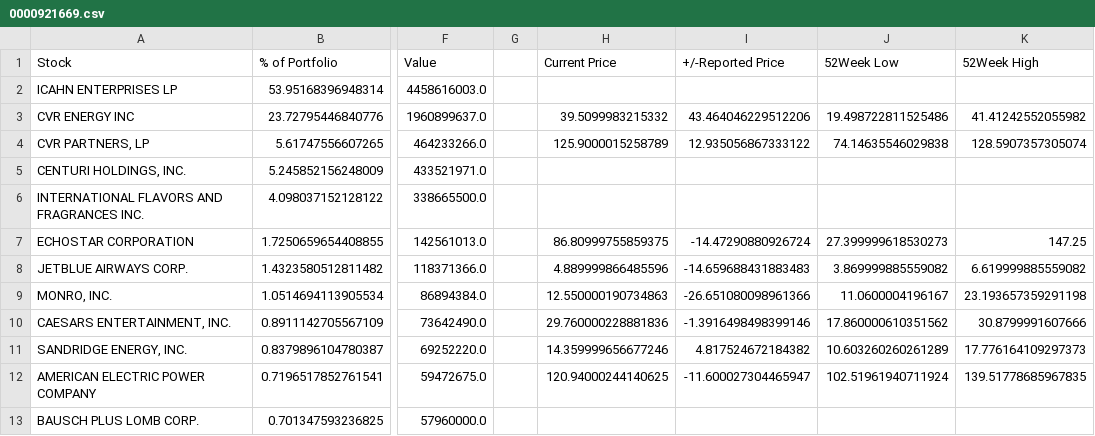
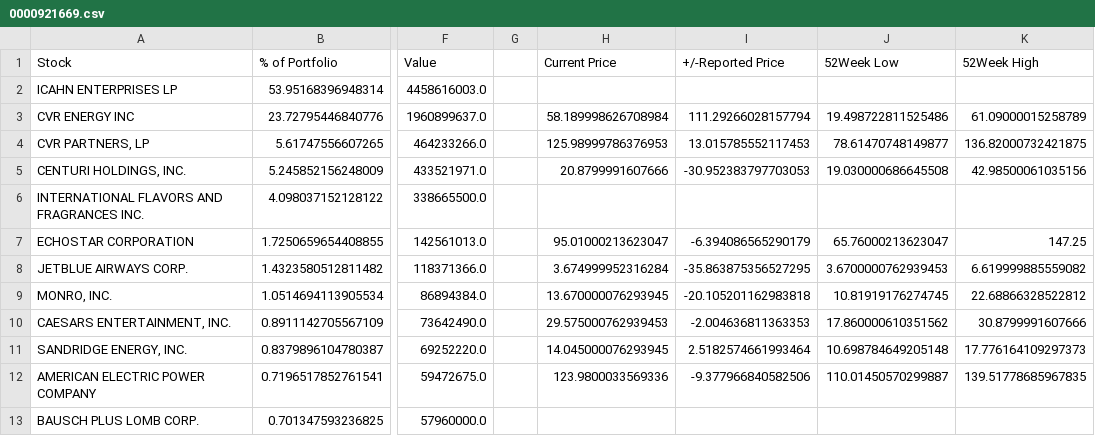
Before and after one commit to Pokornylubor/pokornyterminal, a CSV file: sec_data/0000921669.csv, drawn as a sheet; only a part is shown, gaps mark what is left out; the diff names each change by its address in the sheet, - before the commit and + after, or states it on an @@ line.

```diff
--- a/sec_data/0000921669.csv
+++ b/sec_data/0000921669.csv
-H3 (Current Price): 39.5099983215332
+H3 (Current Price): 58.189998626708984
-I3 (+/-Reported Price): 43.464046229512206
+I3 (+/-Reported Price): 111.29266028157794
-K3 (52Week High): 41.41242552055982
+K3 (52Week High): 61.09000015258789
-H4 (Current Price): 125.9000015258789
+H4 (Current Price): 125.98999786376953
-I4 (+/-Reported Price): 12.935056867333122
+I4 (+/-Reported Price): 13.015785552117453
-J4 (52Week Low): 74.14635546029838
+J4 (52Week Low): 78.61470748149877
-K4 (52Week High): 128.5907357305074
+K4 (52Week High): 136.82000732421875
-H5 (Current Price): (empty)
+H5 (Current Price): 20.8799991607666
-I5 (+/-Reported Price): (empty)
+I5 (+/-Reported Price): -30.952383797703053
-J5 (52Week Low): (empty)
+J5 (52Week Low): 19.030000686645508
-K5 (52Week High): (empty)
+K5 (52Week High): 42.98500061035156
-H7 (Current Price): 86.80999755859375
+H7 (Current Price): 95.01000213623047
-I7 (+/-Reported Price): -14.47290880926724
+I7 (+/-Reported Price): -6.394086565290179
-J7 (52Week Low): 27.399999618530273
+J7 (52Week Low): 65.76000213623047
-H8 (Current Price): 4.889999866485596
+H8 (Current Price): 3.674999952316284
-I8 (+/-Reported Price): -14.659688431883483
+I8 (+/-Reported Price): -35.863875356527295
-J8 (52Week Low): 3.869999885559082
+J8 (52Week Low): 3.6700000762939453
-H9 (Current Price): 12.550000190734863
+H9 (Current Price): 13.670000076293945
-I9 (+/-Reported Price): -26.651080098961366
+I9 (+/-Reported Price): -20.105201162983818
-J9 (52Week Low): 11.0600004196167
+J9 (52Week Low): 10.81919176274745
-K9 (52Week High): 23.193657359291198
+K9 (52Week High): 22.68866328522812
-H10 (Current Price): 29.760000228881836
+H10 (Current Price): 29.575000762939453
-I10 (+/-Reported Price): -1.3916498498399146
+I10 (+/-Reported Price): -2.004636811363353
-H11 (Current Price): 14.359999656677246
+H11 (Current Price): 14.045000076293945
-I11 (+/-Reported Price): 4.817524672184382
+I11 (+/-Reported Price): 2.5182574661993464
-J11 (52Week Low): 10.603260260261289
+J11 (52Week Low): 10.698784649205148
-H12 (Current Price): 120.94000244140625
+H12 (Current Price): 123.9800033569336
-I12 (+/-Reported Price): -11.600027304465947
+I12 (+/-Reported Price): -9.377966840582506
-J12 (52Week Low): 102.51961940711924
+J12 (52Week Low): 110.01450570299887
```
Also changed, not shown: sec_data/0001009207.csv, sec_data/0001037389.csv, 25 other files.
